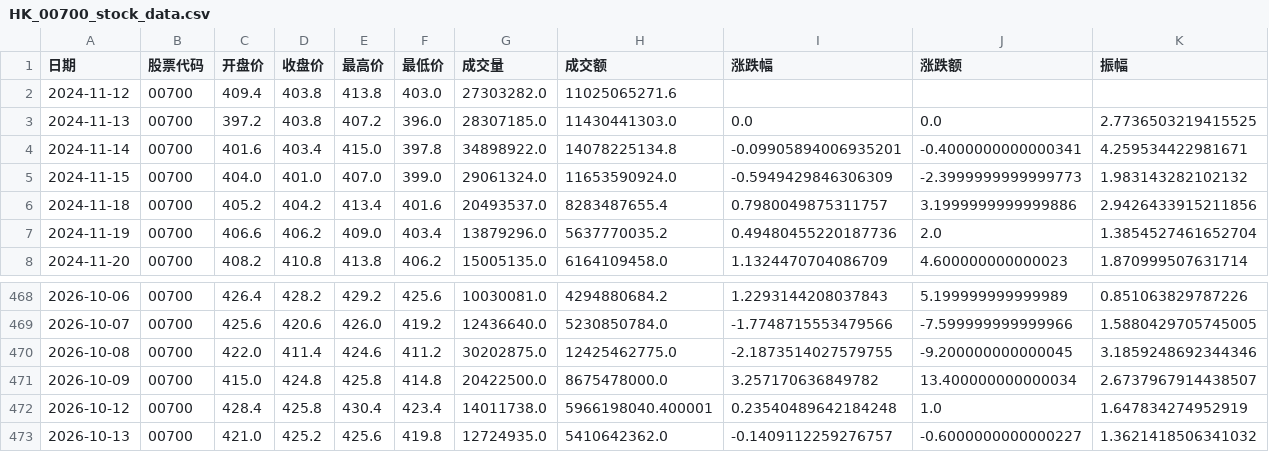
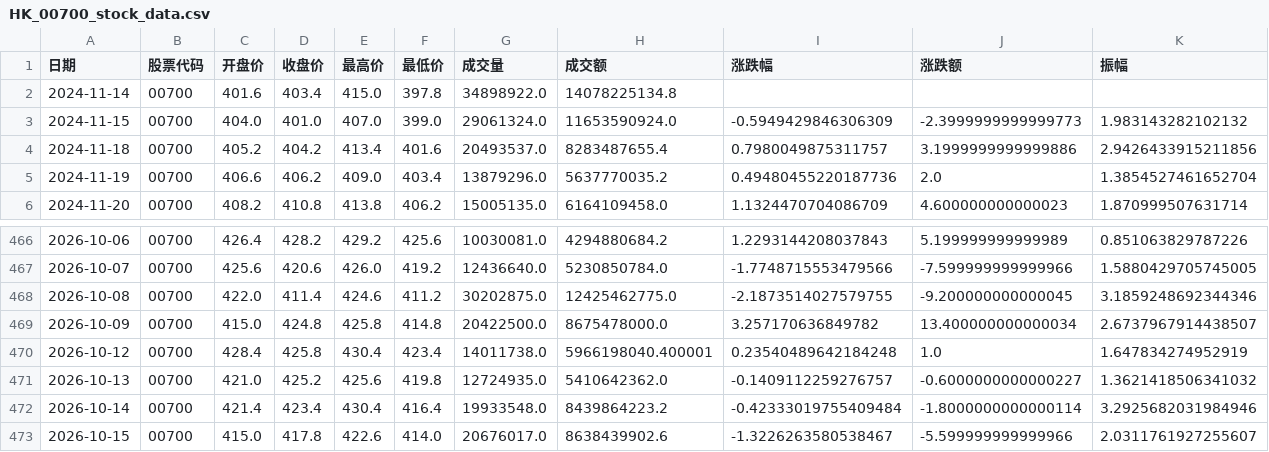
Before and after one commit to king08723/Kronos, a CSV file: backtest/historical_data/HK_00700_stock_data.csv, drawn as a sheet; only a part is shown, gaps mark what is left out.

```diff
--- a/backtest/historical_data/HK_00700_stock_data.csv
+++ b/backtest/historical_data/HK_00700_stock_data.csv
@@ -1,5 +1,3 @@
 日期,股票代码,开盘价,收盘价,最高价,最低价,成交量,成交额,涨跌幅,涨跌额,振幅
-2024-11-12,00700,409.4,403.8,413.8,403.0,27303282.0,11025065271.6,,,
-2024-11-13,00700,397.2,403.8,407.2,396.0,28307185.0,11430441303.0,0.0,0.0,2.7736503219415525
-2024-11-14,00700,401.6,403.4,415.0,397.8,34898922.0,14078225134.8,-0.09905894006935201,-0.4000000000000341,4.259534422981671
+2024-11-14,00700,401.6,403.4,415.0,397.8,34898922.0,14078225134.8,,,
 2024-11-15,00700,404.0,401.0,407.0,399.0,29061324.0,11653590924.0,-0.5949429846306309,-2.3999999999999773,1.983143282102132
@@ -473 +471,3 @@
 2026-10-13,00700,421.0,425.2,425.6,419.8,12724935.0,5410642362.0,-0.1409112259276757,-0.6000000000000227,1.3621418506341032
+2026-10-14,00700,421.4,423.4,430.4,416.4,19933548.0,8439864223.2,-0.42333019755409484,-1.8000000000000114,3.2925682031984946
+2026-10-15,00700,415.0,417.8,422.6,414.0,20676017.0,8638439902.6,-1.3226263580538467,-5.599999999999966,2.0311761927255607
```
Also changed, not shown: backtest/historical_data/HK_09988_stock_data.csv, backtest/yuce/00700_wf_predictions_auto.csv, 8 other files.
